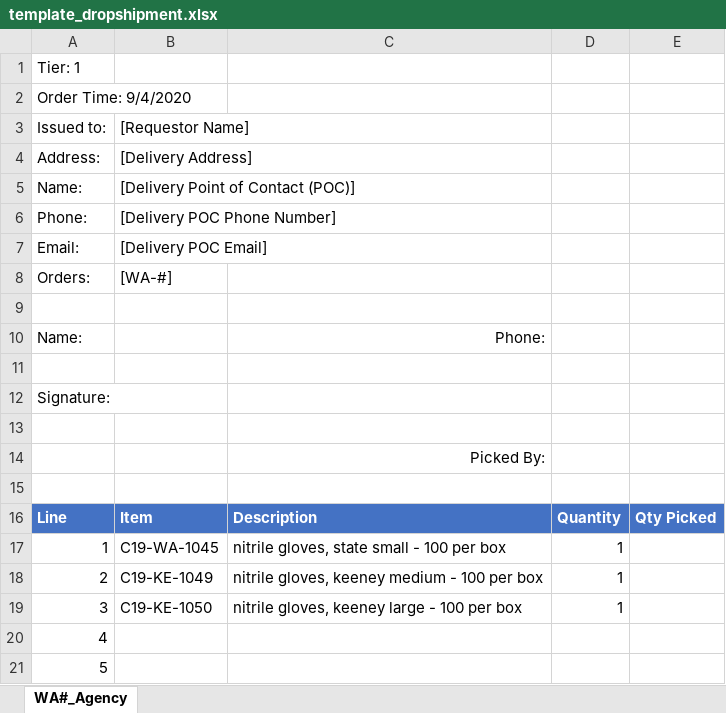
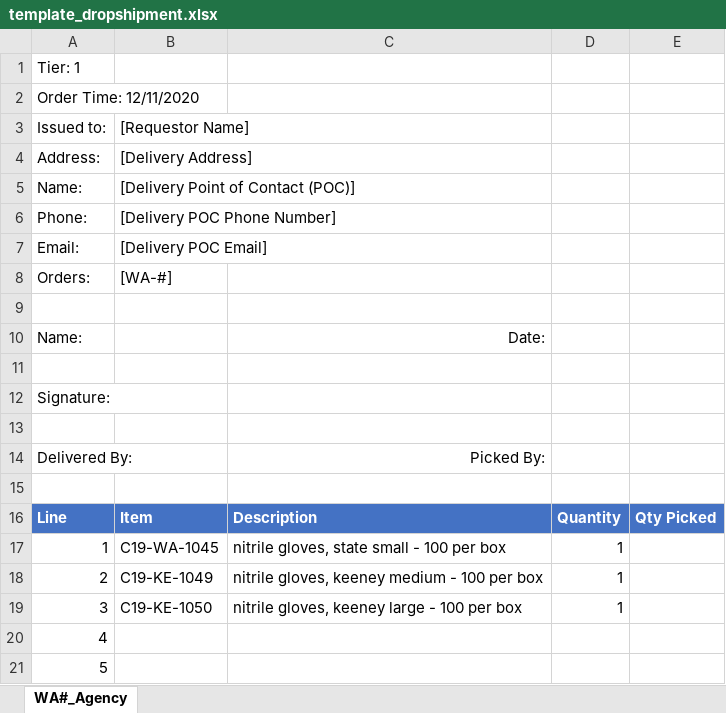
Before and after one commit to kc-hmac/ppe_allocatoR, an Excel workbook: app/shiny/templates/template_dropshipment.xlsx, sheet WA#_Agency, drawn as a sheet; values as stored, in another font and other column widths than the file's, no borders; table styles not drawn; the diff names each change by its address in the sheet, - before the commit and + after, or states it on an @@ line.

Commit message:
updated template

```diff
--- a/app/shiny/templates/template_dropshipment.xlsx (sheet WA#_Agency)
+++ b/app/shiny/templates/template_dropshipment.xlsx (sheet WA#_Agency)
-A2: Order Time: 9/4/2020
+A2: Order Time: 12/11/2020
-C10: Phone:
+C10: Date:
-A14: (empty)
+A14: Delivered By:
```
